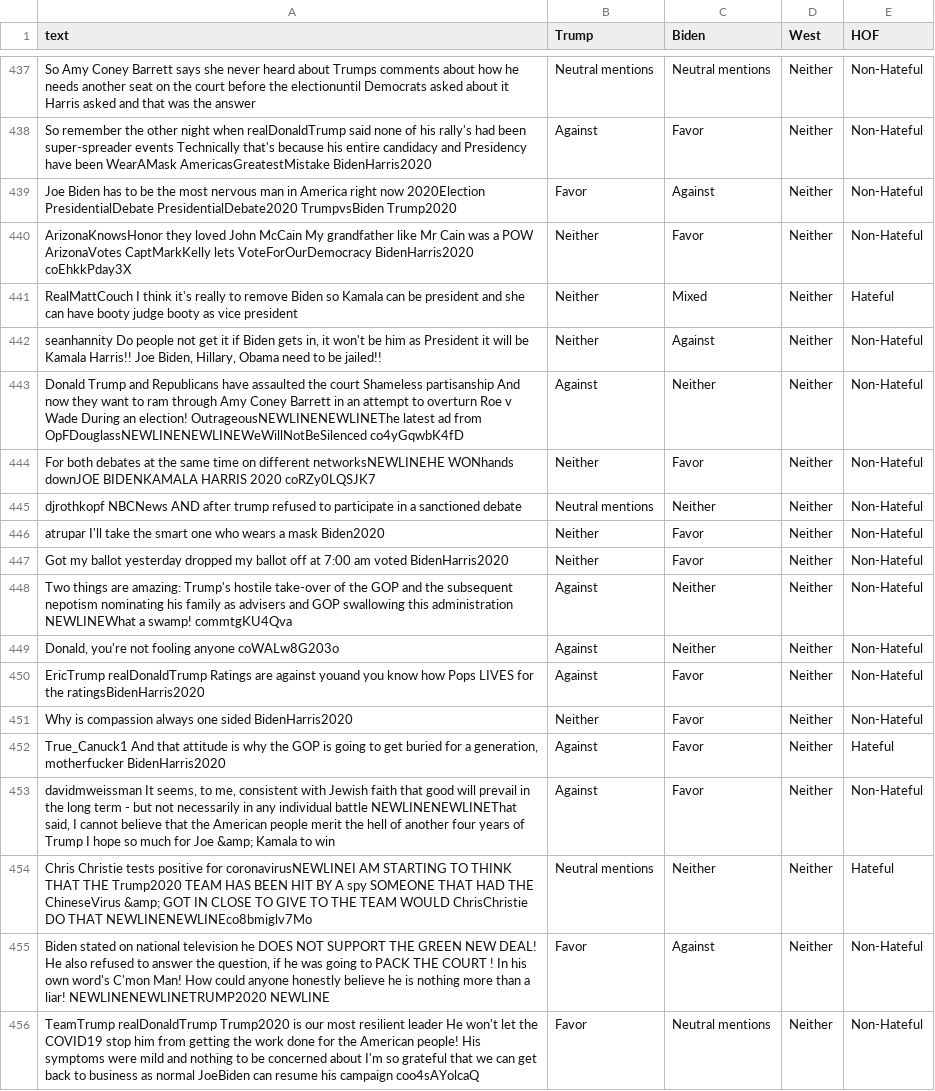
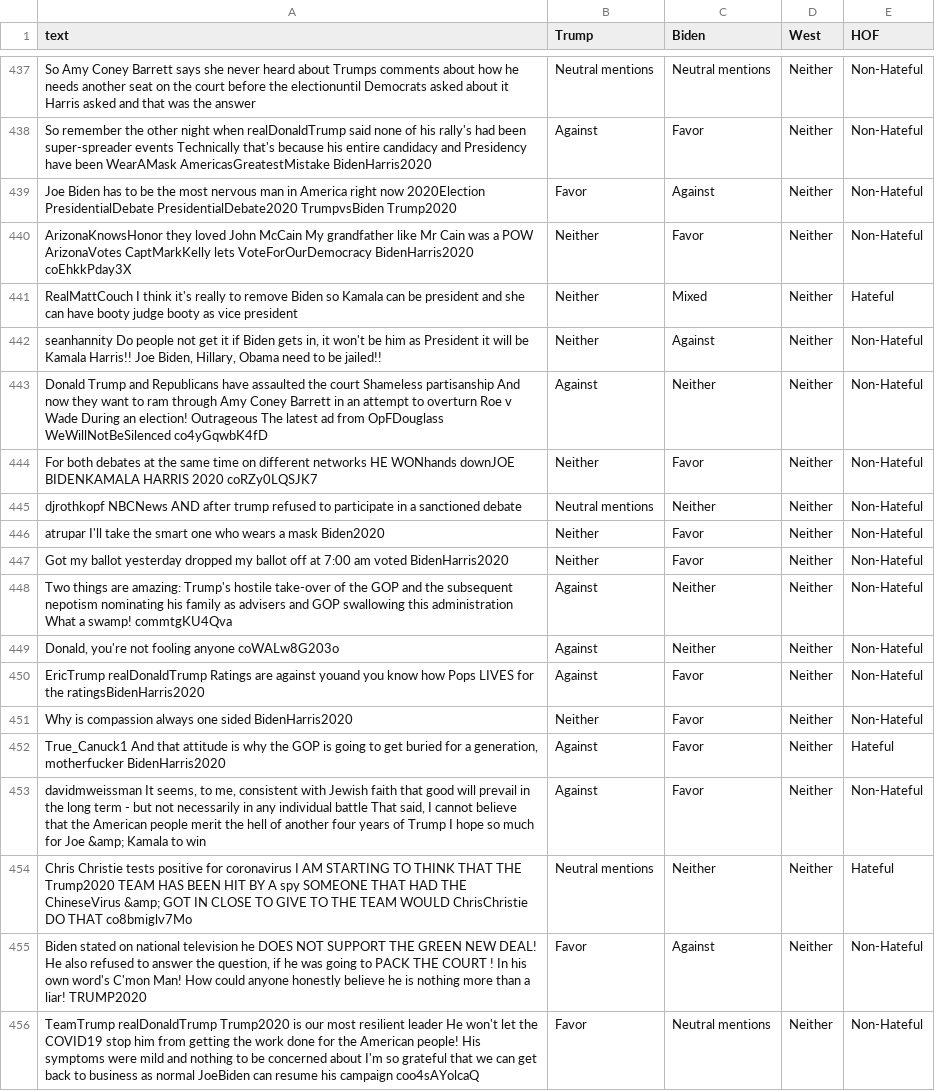
Before and after one commit to dolmas1/MLP_Group_Project, a TSV file: data/twitter_hatespeech/twitter_hatespeech_clean.tsv, drawn as a sheet; only a part is shown, gaps mark what is left out; the diff covers the shown part only.

```diff
--- a/data/twitter_hatespeech/twitter_hatespeech_clean.tsv
+++ b/data/twitter_hatespeech/twitter_hatespeech_clean.tsv
@@ -442,4 +442,4 @@ RealMattCouch I think it's really to remove Biden so Kamala can be president and
 seanhannity Do people not get it if Biden gets in, it won't be him as President it will be Kamala Harris!! Joe Biden, Hillary, Obama need to be jailed!!	Neither	Against	Neither	Non-Hateful
-Donald Trump and Republicans have assaulted the court Shameless partisanship And now they want to ram through Amy Coney Barrett in an attempt to overturn Roe v Wade During an election! OutrageousNEWLINENEWLINEThe latest ad from OpFDouglassNEWLINENEWLINEWeWillNotBeSilenced co4yGqwbK4fD	Against	Neither	Neither	Non-Hateful
-For both debates at the same time on different networksNEWLINEHE WONhands downJOE BIDENKAMALA HARRIS 2020 coRZy0LQSJK7	Neither	Favor	Neither	Non-Hateful
+Donald Trump and Republicans have assaulted the court Shameless partisanship And now they want to ram through Amy Coney Barrett in an attempt to overturn Roe v Wade During an election! Outrageous The latest ad from OpFDouglass WeWillNotBeSilenced co4yGqwbK4fD	Against	Neither	Neither	Non-Hateful
+For both debates at the same time on different networks HE WONhands downJOE BIDENKAMALA HARRIS 2020 coRZy0LQSJK7	Neither	Favor	Neither	Non-Hateful
 djrothkopf NBCNews AND after trump refused to participate in a sanctioned debate	Neutral mentions	Neither	Neither	Non-Hateful
@@ -447,3 +447,3 @@ atrupar I'll take the smart one who wears a mask Biden2020	Neither	Favor	Neither
 Got my ballot yesterday dropped my ballot off at 7:00 am voted BidenHarris2020	Neither	Favor	Neither	Non-Hateful
-Two things are amazing: Trump's hostile take-over of the GOP and the subsequent nepotism nominating his family as advisers and GOP swallowing this administration NEWLINEWhat a swamp! commtgKU4Qva	Against	Neither	Neither	Non-Hateful
+Two things are amazing: Trump's hostile take-over of the GOP and the subsequent nepotism nominating his family as advisers and GOP swallowing this administration What a swamp! commtgKU4Qva	Against	Neither	Neither	Non-Hateful
 Donald, you're not fooling anyone coWALw8G203o	Against	Neither	Neither	Non-Hateful
@@ -452,5 +452,5 @@ Why is compassion always one sided BidenHarris2020	Neither	Favor	Neither	Non-Hat
 True_Canuck1 And that attitude is why the GOP is going to get buried for a generation, motherfucker BidenHarris2020	Against	Favor	Neither	Hateful
-davidmweissman It seems, to me, consistent with Jewish faith that good will prevail in the long term - but not necessarily in any individual battle NEWLINENEWLINEThat said, I cannot believe that the American people merit the hell of another four years of Trump I hope so much for Joe &amp; Kamala to win	Against	Favor	Neither	Non-Hateful
-Chris Christie tests positive for coronavirusNEWLINEI AM STARTING TO THINK THAT THE Trump2020 TEAM HAS BEEN HIT BY A spy SOMEONE THAT HAD THE ChineseVirus &amp; GOT IN CLOSE TO GIVE TO THE TEAM WOULD ChrisChristie DO THAT NEWLINENEWLINEco8bmiglv7Mo	Neutral mentions	Neither	Neither	Hateful
-Biden stated on national television he DOES NOT SUPPORT THE GREEN NEW DEAL! He also refused to answer the question, if he was going to PACK THE COURT ! In his own word's C'mon Man! How could anyone honestly believe he is nothing more than a liar! NEWLINENEWLINETRUMP2020 NEWLINE	Favor	Against	Neither	Non-Hateful
+davidmweissman It seems, to me, consistent with Jewish faith that good will prevail in the long term - but not necessarily in any individual battle That said, I cannot believe that the American people merit the hell of another four years of Trump I hope so much for Joe &amp; Kamala to win	Against	Favor	Neither	Non-Hateful
+Chris Christie tests positive for coronavirus I AM STARTING TO THINK THAT THE Trump2020 TEAM HAS BEEN HIT BY A spy SOMEONE THAT HAD THE ChineseVirus &amp; GOT IN CLOSE TO GIVE TO THE TEAM WOULD ChrisChristie DO THAT co8bmiglv7Mo	Neutral mentions	Neither	Neither	Hateful
+Biden stated on national television he DOES NOT SUPPORT THE GREEN NEW DEAL! He also refused to answer the question, if he was going to PACK THE COURT ! In his own word's C'mon Man! How could anyone honestly believe he is nothing more than a liar! TRUMP2020 	Favor	Against	Neither	Non-Hateful
 TeamTrump realDonaldTrump Trump2020 is our most resilient leader He won't let the COVID19 stop him from getting the work done for the American people! His symptoms were mild and nothing to be concerned about I'm so grateful that we can get back to business as normal JoeBiden can resume his campaign coo4sAYolcaQ	Favor	Neutral mentions	Neither	Non-Hateful
```
Also changed, not shown: 184 edited cells elsewhere in this file, 1 other file.
